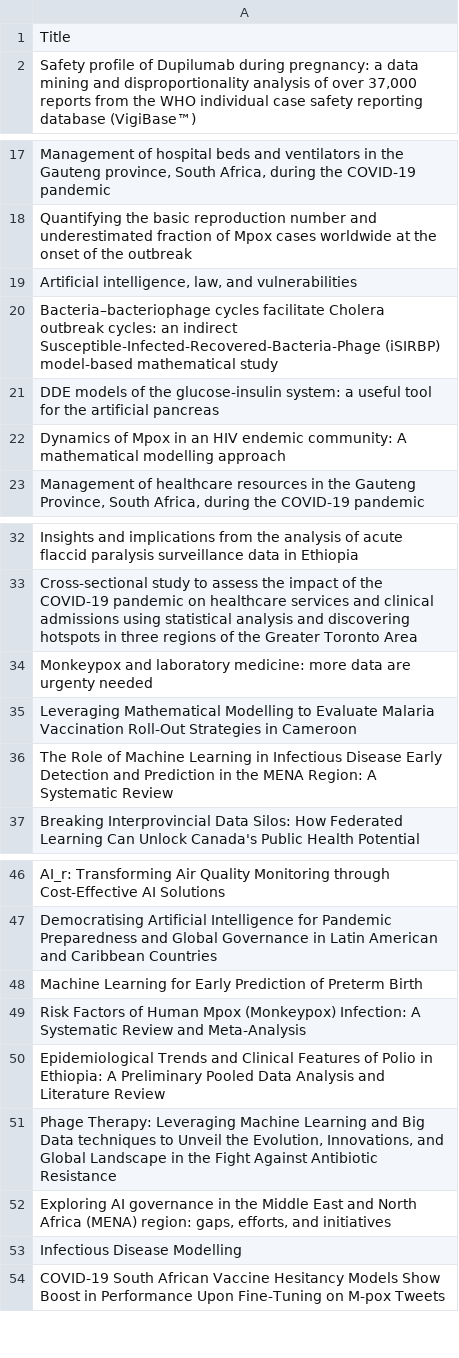
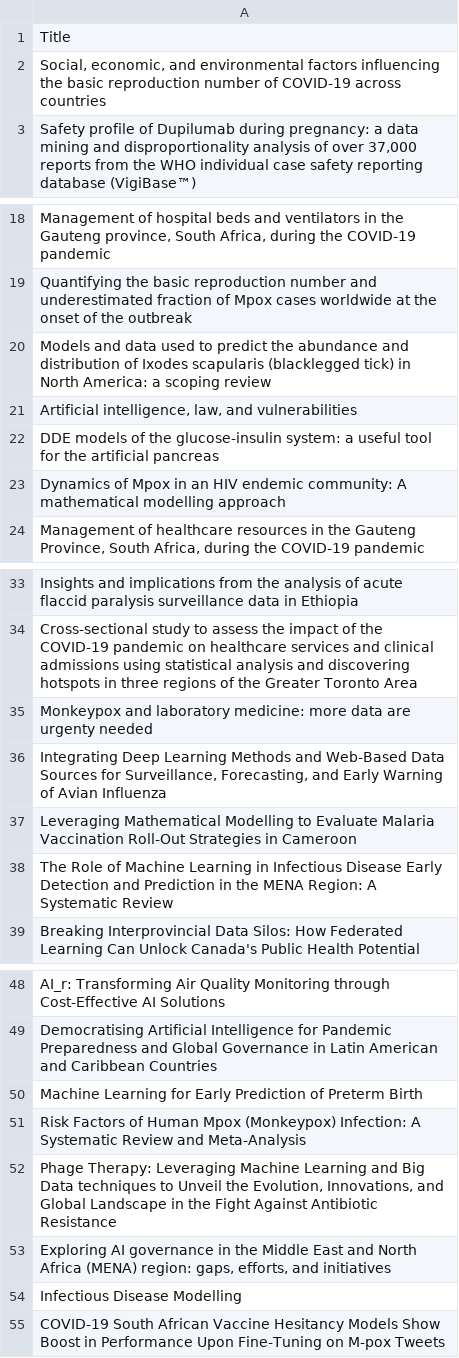
Before and after one commit to Adeben33/Research-Impact-Scraper, a CSV file: csv/jude_kong_altmetric_404.csv, drawn as a sheet; only a part is shown, gaps mark what is left out; removed rows and columns are numbered as before the commit, all else as after; the diff names each change by its address in the sheet, - before the commit and + after, or states it on an @@ line.

```diff
--- a/csv/jude_kong_altmetric_404.csv
+++ b/csv/jude_kong_altmetric_404.csv
+row 2: Social, economic, and environmental factors influencing the basic reproduction number of COVID-19 across countries
+row 20: Models and data used to predict the abundance and distribution of Ixodes scapularis (blacklegged tick) in North America: a scoping review
-row 20: Bacteria–bacteriophage cycles facilitate Cholera outbreak cycles: an indirect Susceptible-Infected-Recovered-Bacteria-Phage (iSIRBP) model-based mathematical study
+row 36: Integrating Deep Learning Methods and Web-Based Data Sources for Surveillance, Forecasting, and Early Warning of Avian Influenza
-row 50: Epidemiological Trends and Clinical Features of Polio in Ethiopia: A Preliminary Pooled Data Analysis and Literature Review
```
Also changed, not shown: csv/jude_kong_impact_metrics.csv, jude_kong/altmetric_404.csv, 5 other files.
